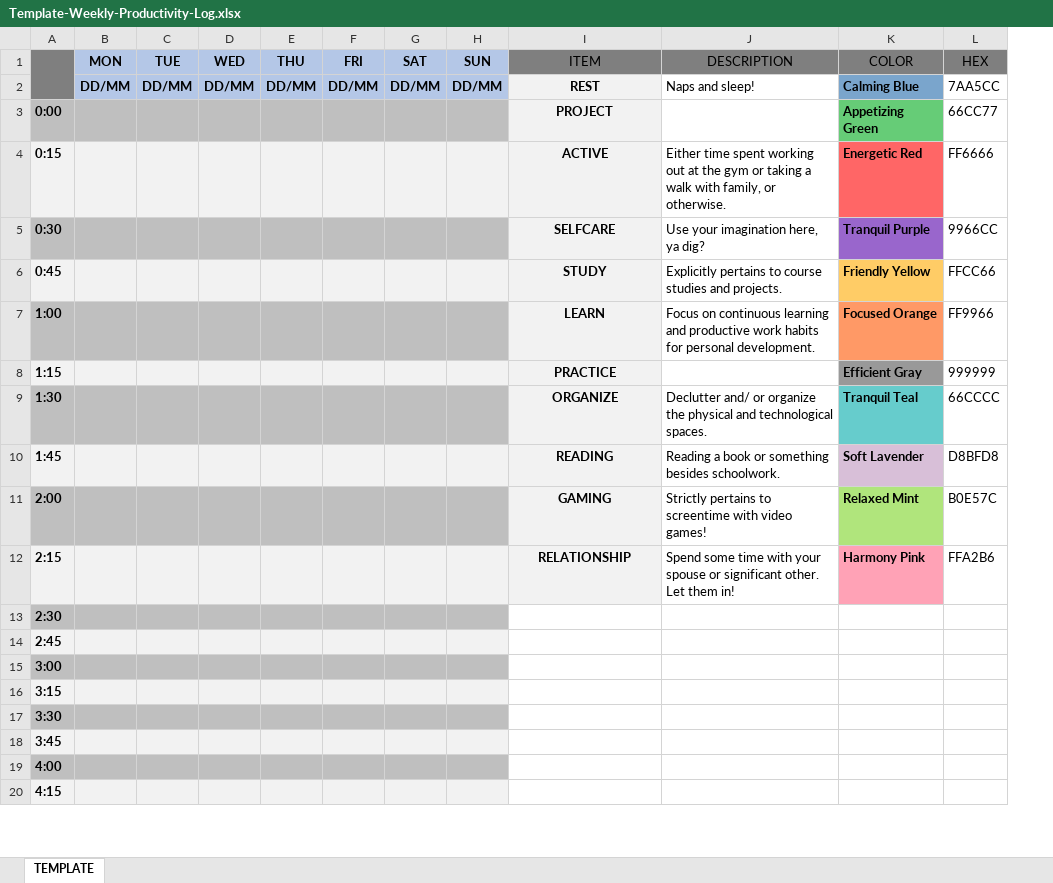
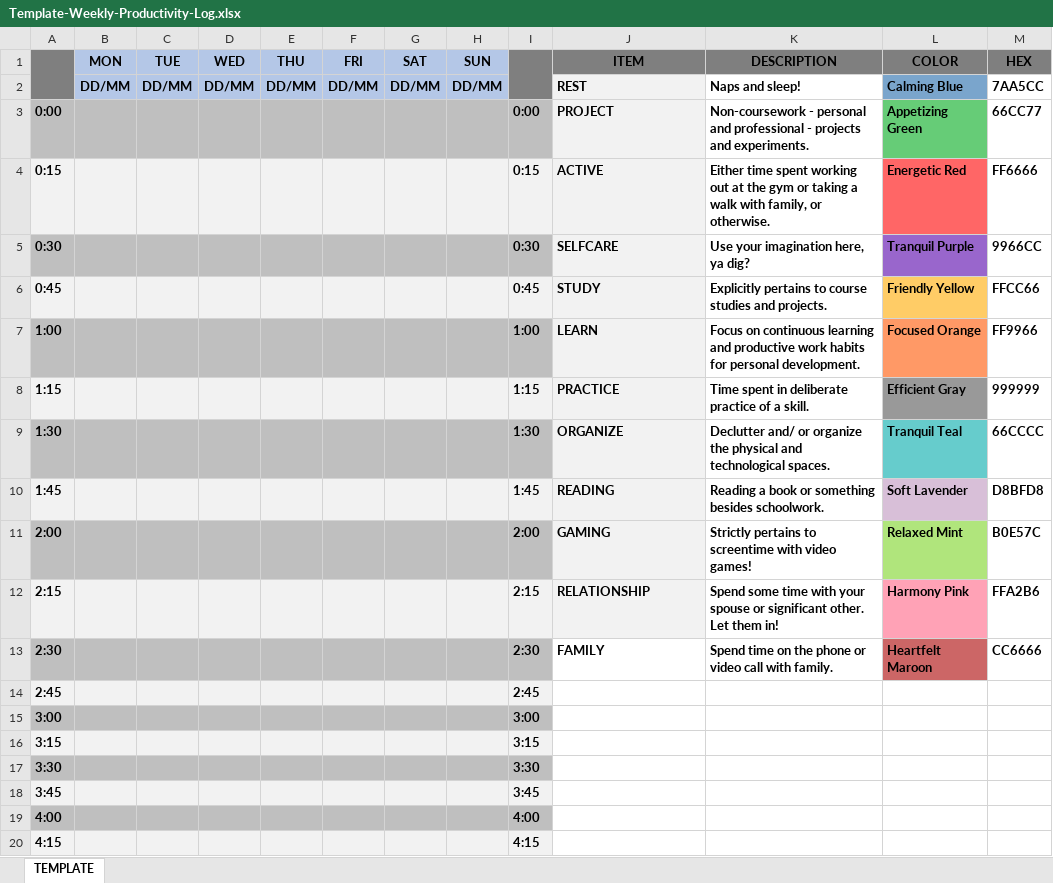
Before and after one commit to allegedSTINK/Sheetz, an Excel workbook: Template-Weekly-Productivity-Log.xlsx, sheet TEMPLATE, drawn as a sheet; only a part is shown; values as stored, in another font and other column widths than the file's, no borders; conditional formats and table styles not drawn; addresses are those after the commit; the diff names each change by its address in the sheet, - before the commit and + after, or states it on an @@ line.

Commit message:
adds FAMILY formatting + right-side time scale

```diff
--- a/Template-Weekly-Productivity-Log.xlsx (sheet TEMPLATE)
+++ b/Template-Weekly-Productivity-Log.xlsx (sheet TEMPLATE)
+column I, rows 3-20: 0:00 | 0:15 | 0:30 | 0:45 | 1:00 | 1:15 | 1:30 | 1:45 | 2:00 | 2:15 | 2:30 | 2:45 | 3:00 | 3:15 | 3:30 | 3:45 | 4:00 | 4:15
-J1:M1 bold: off
+J1:M1 bold: on
-J2:J12 alignment: center
+J2:J12 alignment: left
-K2 bold: off
+K2 bold: on
-M2:M12 bold: off
+M2:M12 bold: on
-K3 (DESCRIPTION): (empty)
+K3 (DESCRIPTION): Non-coursework - personal and professional - projects and experiments.
-K4:K7 bold: off
+K4:K7 bold: on
-K8 (DESCRIPTION): (empty)
+K8 (DESCRIPTION): Time spent in deliberate practice of a skill.
-K9:K12 bold: off
+K9:K12 bold: on
-J13 (ITEM): (empty)
+J13 (ITEM): FAMILY
-K13 (DESCRIPTION): (empty)
+K13 (DESCRIPTION): Spend time on the phone or video call with family.
-L13 (COLOR): (empty)
+L13 (COLOR): Heartfelt Maroon
-L13 fill: none
+L13 fill: #CC6666
-M13 (HEX): (empty)
+M13 (HEX): CC6666
```
